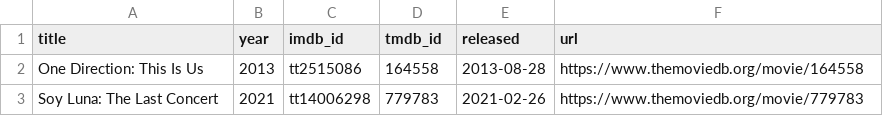
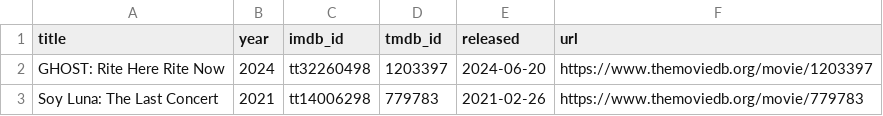
Before and after one commit to ThatMovieGuyOriginal/movie-feeds, a CSV file: movies/daily_discovery.csv, drawn as a sheet.

```diff
--- a/movies/daily_discovery.csv
+++ b/movies/daily_discovery.csv
@@ -1,3 +1,3 @@
 title,year,imdb_id,tmdb_id,released,url
-"One Direction: This Is Us","2013","tt2515086","164558","2013-08-28","https://www.themoviedb.org/movie/164558"
+"GHOST: Rite Here Rite Now","2024","tt32260498","1203397","2024-06-20","https://www.themoviedb.org/movie/1203397"
 "Soy Luna: The Last Concert","2021","tt14006298","779783","2021-02-26","https://www.themoviedb.org/movie/779783"
```
